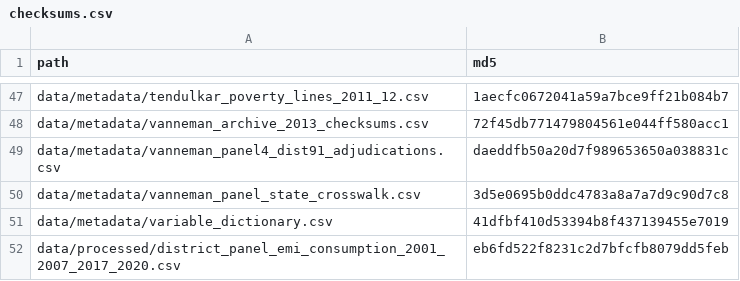
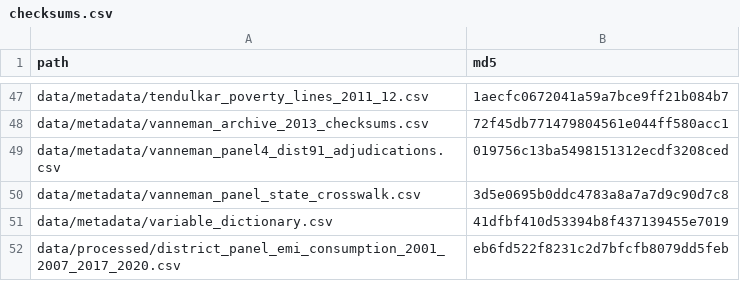
Before and after one commit to rishavbroy/emi-inequality-india, a CSV file: data/metadata/checksums.csv, drawn as a sheet; only a part is shown, gaps mark what is left out.

```diff
--- a/data/metadata/checksums.csv
+++ b/data/metadata/checksums.csv
@@ -48,3 +48,3 @@ data/metadata/tendulkar_poverty_lines_2011_12.csv,1aecfc0672041a59a7bce9ff21b084
 data/metadata/vanneman_archive_2013_checksums.csv,72f45db771479804561e044ff580acc1
-data/metadata/vanneman_panel4_dist91_adjudications.csv,daeddfb50a20d7f989653650a038831c
+data/metadata/vanneman_panel4_dist91_adjudications.csv,019756c13ba5498151312ecdf3208ced
 data/metadata/vanneman_panel_state_crosswalk.csv,3d5e0695b0ddc4783a8a7a7d9c90d7c8
```
Also changed, not shown: data/metadata/data_sources.csv, 1 other file.
